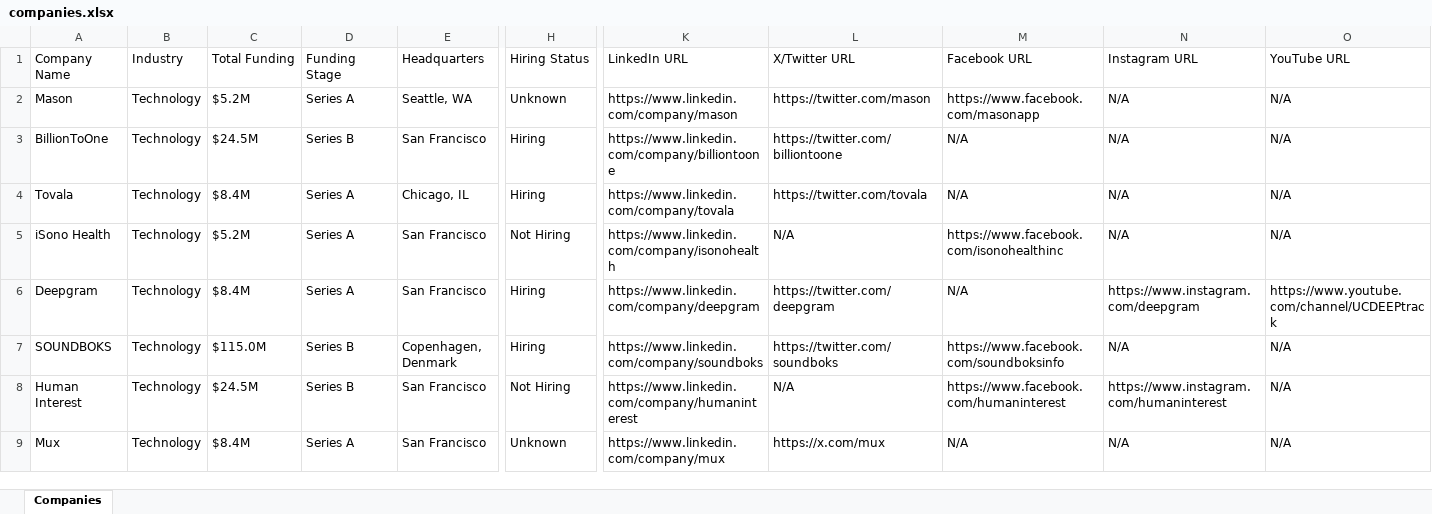
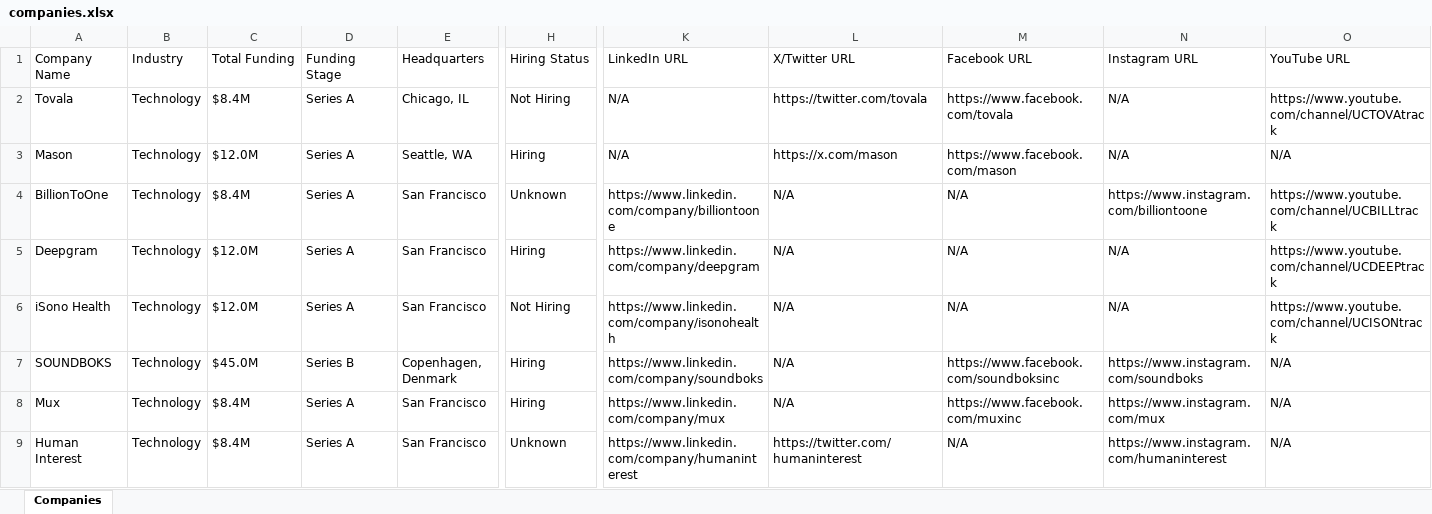
Before and after one commit to usergit535/talent_intelligence_project_2, an Excel workbook: output/companies.xlsx, sheet Companies, drawn as a sheet; only a part is shown, gaps mark what is left out; values as stored, in another font and other column widths than the file's, no cell formats; removed rows and columns are numbered as before the commit, all else as after; rows hold the shown columns only; the diff covers the shown part only; the diff names each change by its address in the sheet, - before the commit and + after, or states it on an @@ line.

```diff
--- a/output/companies.xlsx (sheet Companies)
+++ b/output/companies.xlsx (sheet Companies)
+row 2: Tovala | Technology | $8.4M | Series A | Chicago, IL | Not Hiring | N/A | https://twitter.com/tovala | https://www.facebook.com/tovala | N/A | https://www.youtube.com/channel/UCTOVAtrack
-C3 (Total Funding): $5.2M
+C3 (Total Funding): $12.0M
-H3 (Hiring Status): Unknown
+H3 (Hiring Status): Hiring
-K3 (LinkedIn URL): https://www.linkedin.com/company/mason
+K3 (LinkedIn URL): N/A
-L3 (X/Twitter URL): https://twitter.com/mason
+L3 (X/Twitter URL): https://x.com/mason
-M3 (Facebook URL): https://www.facebook.com/masonapp
+M3 (Facebook URL): https://www.facebook.com/mason
-C4 (Total Funding): $24.5M
+C4 (Total Funding): $8.4M
-D4 (Funding Stage): Series B
+D4 (Funding Stage): Series A
-H4 (Hiring Status): Hiring
+H4 (Hiring Status): Unknown
-L4 (X/Twitter URL): https://twitter.com/billiontoone
+L4 (X/Twitter URL): N/A
-N4 (Instagram URL): N/A
+N4 (Instagram URL): https://www.instagram.com/billiontoone
-O4 (YouTube URL): N/A
+O4 (YouTube URL): https://www.youtube.com/channel/UCBILLtrack
-row 4: Tovala | Technology | $8.4M | Series A | Chicago, IL | Hiring | https://www.linkedin.com/company/tovala | https://twitter.com/tovala | N/A | N/A | N/A
-row 5: iSono Health | Technology | $5.2M | Series A | San Francisco | Not Hiring | https://www.linkedin.com/company/isonohealth | N/A | https://www.facebook.com/isonohealthinc | N/A | N/A
-C5 (Total Funding): $8.4M
+C5 (Total Funding): $12.0M
-L5 (X/Twitter URL): https://twitter.com/deepgram
+L5 (X/Twitter URL): N/A
-N5 (Instagram URL): https://www.instagram.com/deepgram
+N5 (Instagram URL): N/A
+row 6: iSono Health | Technology | $12.0M | Series A | San Francisco | Not Hiring | https://www.linkedin.com/company/isonohealth | N/A | N/A | N/A | https://www.youtube.com/channel/UCISONtrack
-C7 (Total Funding): $115.0M
+C7 (Total Funding): $45.0M
-L7 (X/Twitter URL): https://twitter.com/soundboks
+L7 (X/Twitter URL): N/A
-M7 (Facebook URL): https://www.facebook.com/soundboksinfo
+M7 (Facebook URL): https://www.facebook.com/soundboksinc
-N7 (Instagram URL): N/A
+N7 (Instagram URL): https://www.instagram.com/soundboks
-row 8: Human Interest | Technology | $24.5M | Series B | San Francisco | Not Hiring | https://www.linkedin.com/company/humaninterest | N/A | https://www.facebook.com/humaninterest | https://www.instagram.com/humaninterest | N/A
-H8 (Hiring Status): Unknown
+H8 (Hiring Status): Hiring
-L8 (X/Twitter URL): https://x.com/mux
+L8 (X/Twitter URL): N/A
-M8 (Facebook URL): N/A
+M8 (Facebook URL): https://www.facebook.com/muxinc
-N8 (Instagram URL): N/A
+N8 (Instagram URL): https://www.instagram.com/mux
+row 9: Human Interest | Technology | $8.4M | Series A | San Francisco | Unknown | https://www.linkedin.com/company/humaninterest | https://twitter.com/humaninterest | N/A | https://www.instagram.com/humaninterest | N/A
```
Also changed, not shown: 7 added rows, 7 removed rows and 387 edited cells elsewhere in this sheet, cell formats, 1 other file.
